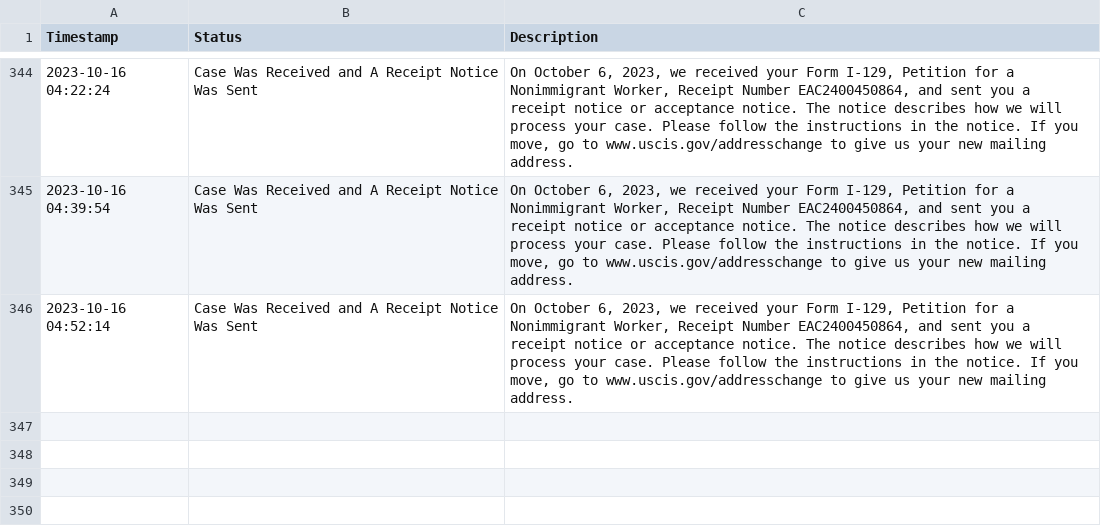
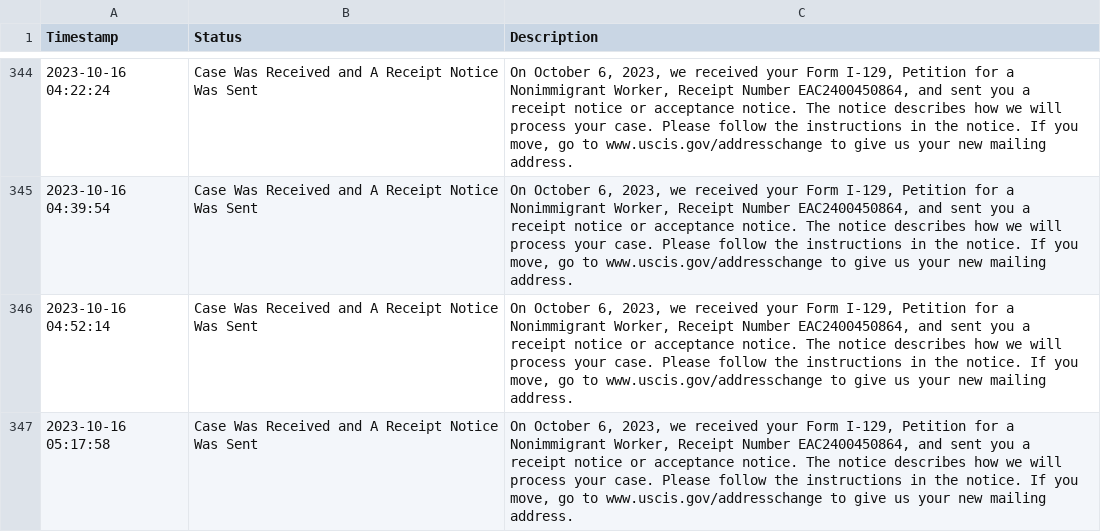
Before and after one commit to marcodallastella/USCIS-case-status, a CSV file: status_check.csv, drawn as a sheet; only a part is shown, gaps mark what is left out.

```diff
--- a/status_check.csv
+++ b/status_check.csv
@@ -346 +346,2 @@ Timestamp,Status,Description
 2023-10-16 04:52:14,Case Was Received and A Receipt Notice Was Sent,"On October 6, 2023, we received your Form I-129, Petition for a Nonimmigrant Worker, Receipt Number EAC2400450864, and sent you a receipt notice or acceptance notice. The notice describes how we will process your case. Please follow the instructions in the notice. If you move, go to www.uscis.gov/addresschange to give us your new mailing address."
+2023-10-16 05:17:58,Case Was Received and A Receipt Notice Was Sent,"On October 6, 2023, we received your Form I-129, Petition for a Nonimmigrant Worker, Receipt Number EAC2400450864, and sent you a receipt notice or acceptance notice. The notice describes how we will process your case. Please follow the instructions in the notice. If you move, go to www.uscis.gov/addresschange to give us your new mailing address."
```
